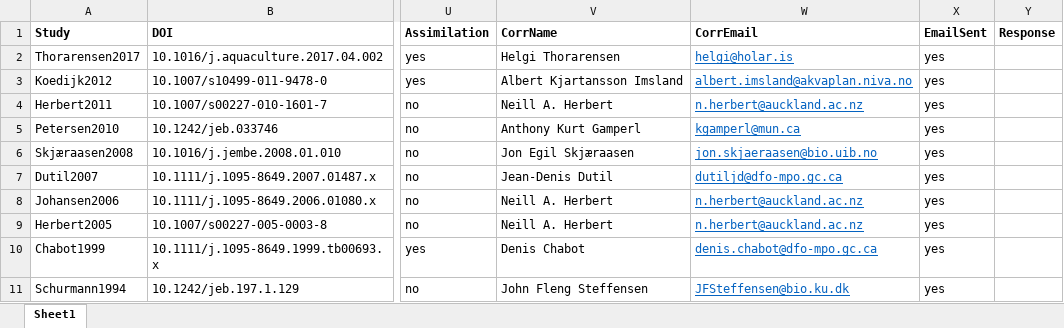
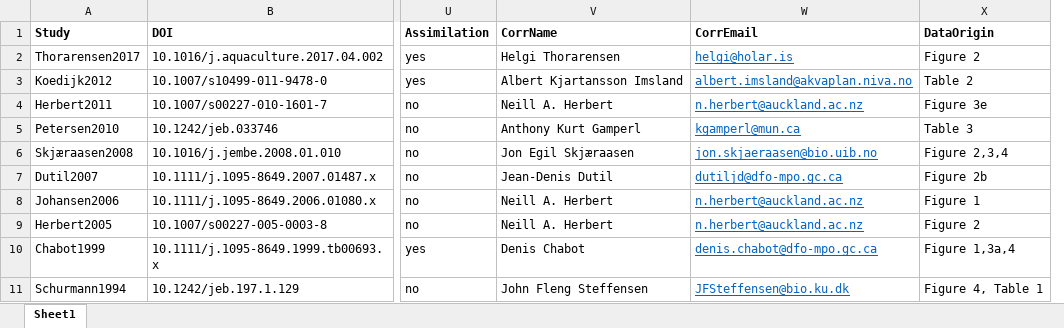
Before and after one commit to epduskey/physoxiaSSM, an Excel workbook: Meta-analysis/Papers/experimental_details.xlsx, sheet Sheet1, drawn as a sheet; only a part is shown, gaps mark what is left out; values as stored, in another font and other column widths than the file's, no borders; removed rows and columns are numbered as before the commit, all else as after; the diff names each change by its address in the sheet, - before the commit and + after, or states it on an @@ line.

Commit message:
Add files via upload

```diff
--- a/Meta-analysis/Papers/experimental_details.xlsx (sheet Sheet1)
+++ b/Meta-analysis/Papers/experimental_details.xlsx (sheet Sheet1)
-column X (EmailSent), rows 2-11: all yes
-column Y (Response), empty
+column X (DataOrigin), rows 2-11: Figure 2 | Table 2 | Figure 3e | Table 3 | Figure 2,3,4 | Figure 2b | Figure 1 | Figure 2 | Figure 1,3a,4 | Figure 4, Table 1
```
